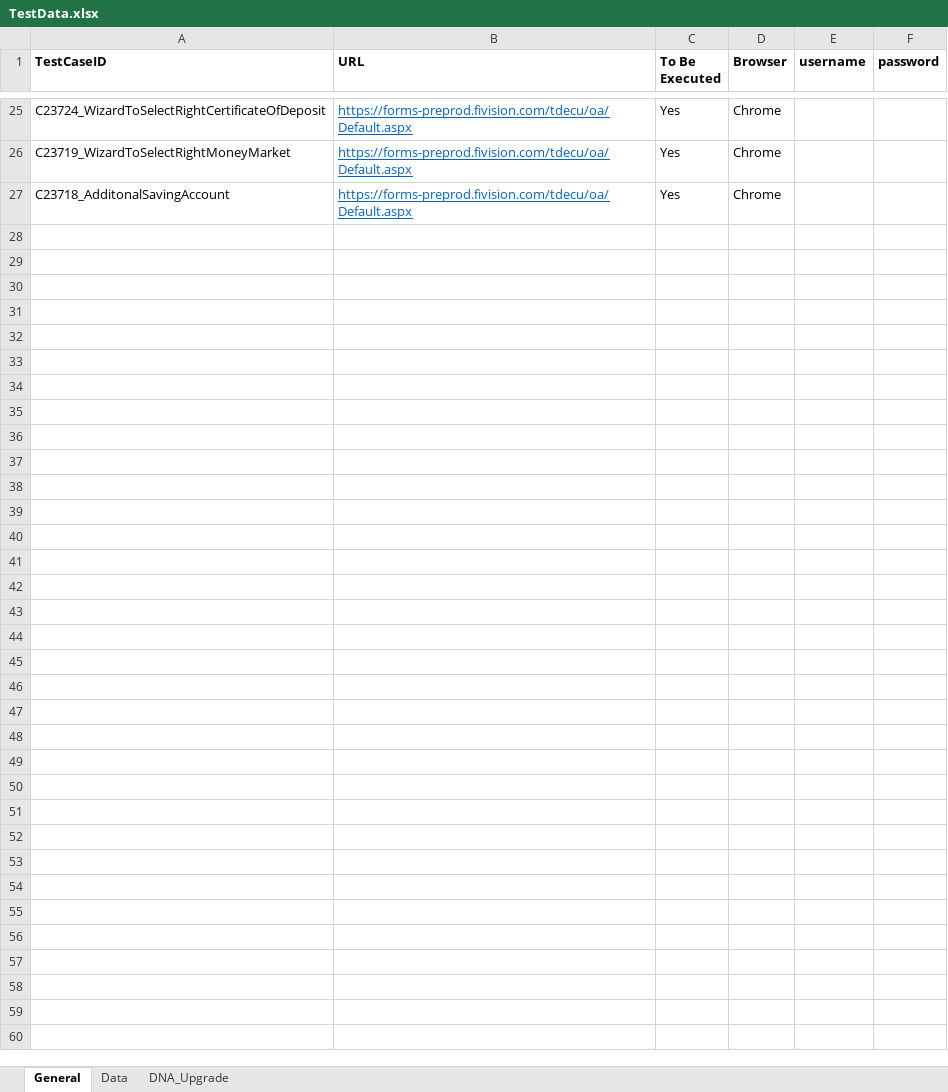
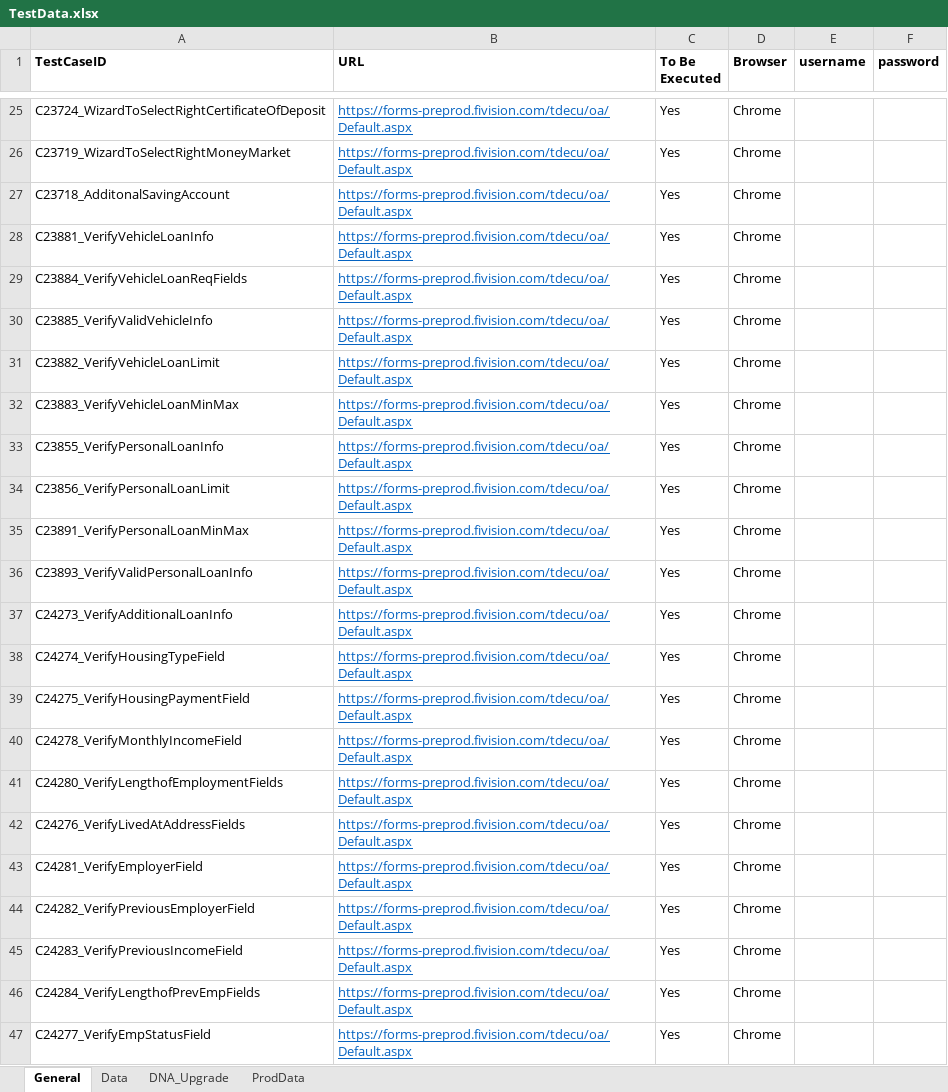
Before and after one commit to mamata-create/TDECUProjects, an Excel workbook: InstantOpen/src/main/java/com/Resources/TestData.xlsx, sheet General, drawn as a sheet; only a part is shown, gaps mark what is left out; values as stored, in another font and other column widths than the file's, no borders; the diff names each change by its address in the sheet, - before the commit and + after, or states it on an @@ line.

```diff
--- a/InstantOpen/src/main/java/com/Resources/TestData.xlsx (sheet General)
+++ b/InstantOpen/src/main/java/com/Resources/TestData.xlsx (sheet General)
+sheet tab: ProdData
+row 28: C23881_VerifyVehicleLoanInfo | https://forms-preprod.fivision.com/tdecu/oa/Default.aspx | Yes | Chrome
+row 29: C23884_VerifyVehicleLoanReqFields | https://forms-preprod.fivision.com/tdecu/oa/Default.aspx | Yes | Chrome
+row 30: C23885_VerifyValidVehicleInfo | https://forms-preprod.fivision.com/tdecu/oa/Default.aspx | Yes | Chrome
+row 31: C23882_VerifyVehicleLoanLimit | https://forms-preprod.fivision.com/tdecu/oa/Default.aspx | Yes | Chrome
+row 32: C23883_VerifyVehicleLoanMinMax | https://forms-preprod.fivision.com/tdecu/oa/Default.aspx | Yes | Chrome
+row 33: C23855_VerifyPersonalLoanInfo | https://forms-preprod.fivision.com/tdecu/oa/Default.aspx | Yes | Chrome
+row 34: C23856_VerifyPersonalLoanLimit | https://forms-preprod.fivision.com/tdecu/oa/Default.aspx | Yes | Chrome
+row 35: C23891_VerifyPersonalLoanMinMax | https://forms-preprod.fivision.com/tdecu/oa/Default.aspx | Yes | Chrome
+row 36: C23893_VerifyValidPersonalLoanInfo | https://forms-preprod.fivision.com/tdecu/oa/Default.aspx | Yes | Chrome
+row 37: C24273_VerifyAdditionalLoanInfo | https://forms-preprod.fivision.com/tdecu/oa/Default.aspx | Yes | Chrome
+row 38: C24274_VerifyHousingTypeField | https://forms-preprod.fivision.com/tdecu/oa/Default.aspx | Yes | Chrome
+row 39: C24275_VerifyHousingPaymentField | https://forms-preprod.fivision.com/tdecu/oa/Default.aspx | Yes | Chrome
+row 40: C24278_VerifyMonthlyIncomeField | https://forms-preprod.fivision.com/tdecu/oa/Default.aspx | Yes | Chrome
+row 41: C24280_VerifyLengthofEmploymentFields | https://forms-preprod.fivision.com/tdecu/oa/Default.aspx | Yes | Chrome
+row 42: C24276_VerifyLivedAtAddressFields | https://forms-preprod.fivision.com/tdecu/oa/Default.aspx | Yes | Chrome
+row 43: C24281_VerifyEmployerField | https://forms-preprod.fivision.com/tdecu/oa/Default.aspx | Yes | Chrome
+row 44: C24282_VerifyPreviousEmployerField | https://forms-preprod.fivision.com/tdecu/oa/Default.aspx | Yes | Chrome
+row 45: C24283_VerifyPreviousIncomeField | https://forms-preprod.fivision.com/tdecu/oa/Default.aspx | Yes | Chrome
+row 46: C24284_VerifyLengthofPrevEmpFields | https://forms-preprod.fivision.com/tdecu/oa/Default.aspx | Yes | Chrome
+row 47: C24277_VerifyEmpStatusField | https://forms-preprod.fivision.com/tdecu/oa/Default.aspx | Yes | Chrome
```
Also changed, not shown: 22 other files.
